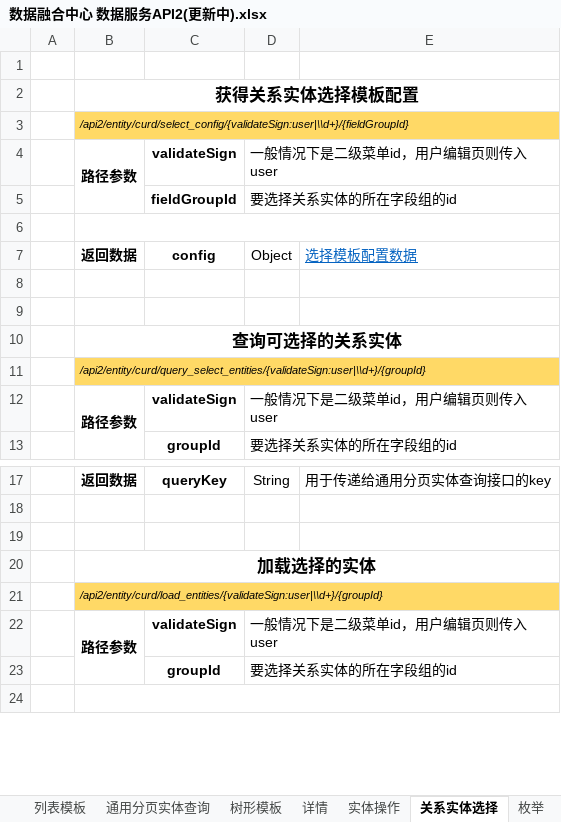
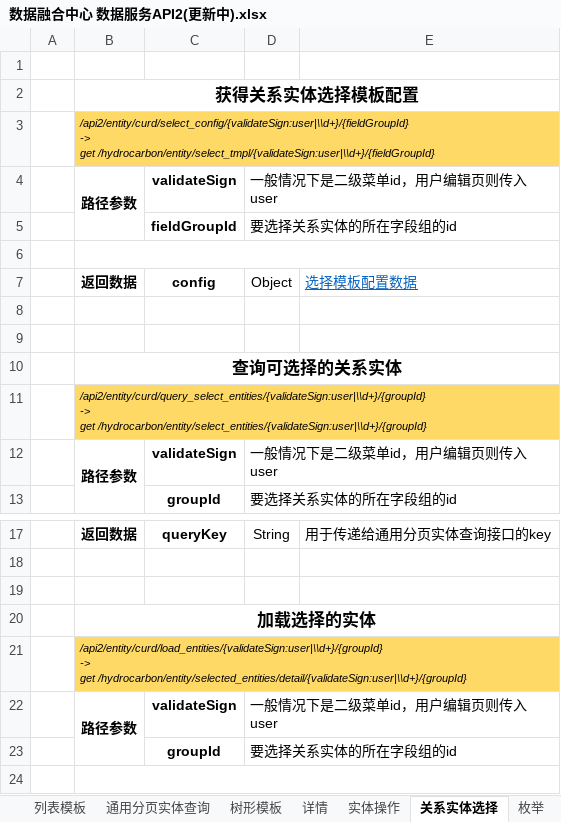
Before and after one commit to cosmicparticle/hydrocarbon, an Excel workbook: doc/数据融合中心 数据服务API2(更新中).xlsx, sheet 关系实体选择, drawn as a sheet; only a part is shown, gaps mark what is left out; values as stored, in another font and other column widths than the file's, no borders; ↵ is a line break in a cell; the diff names each change by its address in the sheet, - before the commit and + after, or states it on an @@ line.

```diff
--- a/doc/数据融合中心 数据服务API2(更新中).xlsx (sheet 关系实体选择)
+++ b/doc/数据融合中心 数据服务API2(更新中).xlsx (sheet 关系实体选择)
-B3: /api2/entity/curd/select_config/{validateSign:user|\\d+}/{fieldGroupId}
+B3: /api2/entity/curd/select_config/{validateSign:user|\\d+}/{fieldGroupId} ↵ -> ↵ get /hydrocarbon/entity/select_tmpl/{validateSign:user|\\d+}/{fieldGroupId}
-B11: /api2/entity/curd/query_select_entities/{validateSign:user|\\d+}/{groupId}
+B11: /api2/entity/curd/query_select_entities/{validateSign:user|\\d+}/{groupId} ↵ -> ↵ get /hydrocarbon/entity/select_entities/{validateSign:user|\\d+}/{groupId}
-B21: /api2/entity/curd/load_entities/{validateSign:user|\\d+}/{groupId}
+B21: /api2/entity/curd/load_entities/{validateSign:user|\\d+}/{groupId} ↵ -> ↵ get /hydrocarbon/entity/selected_entities/detail/{validateSign:user|\\d+}/{groupId}
```
Also changed, not shown: sheet 数据导入, sheet 数据导出, sheet 详情, sheet 实体操作, sheet 枚举, sheet 权限, 4 more sheets, 18 other files.
